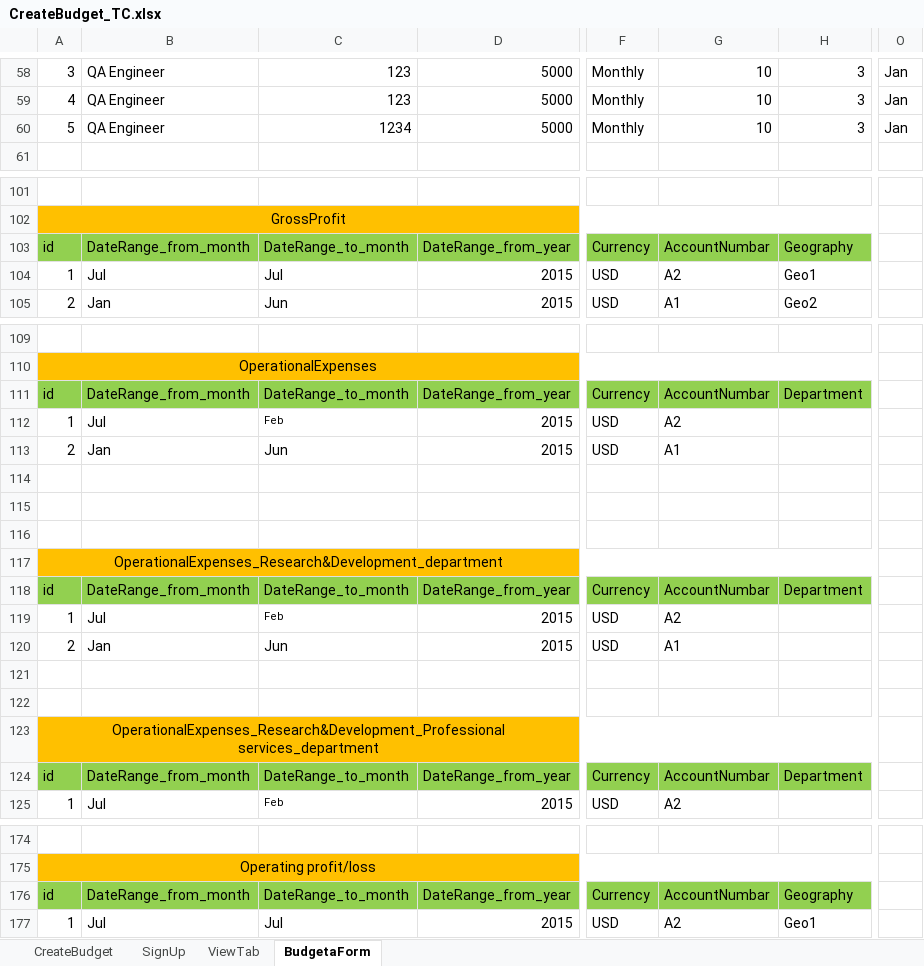
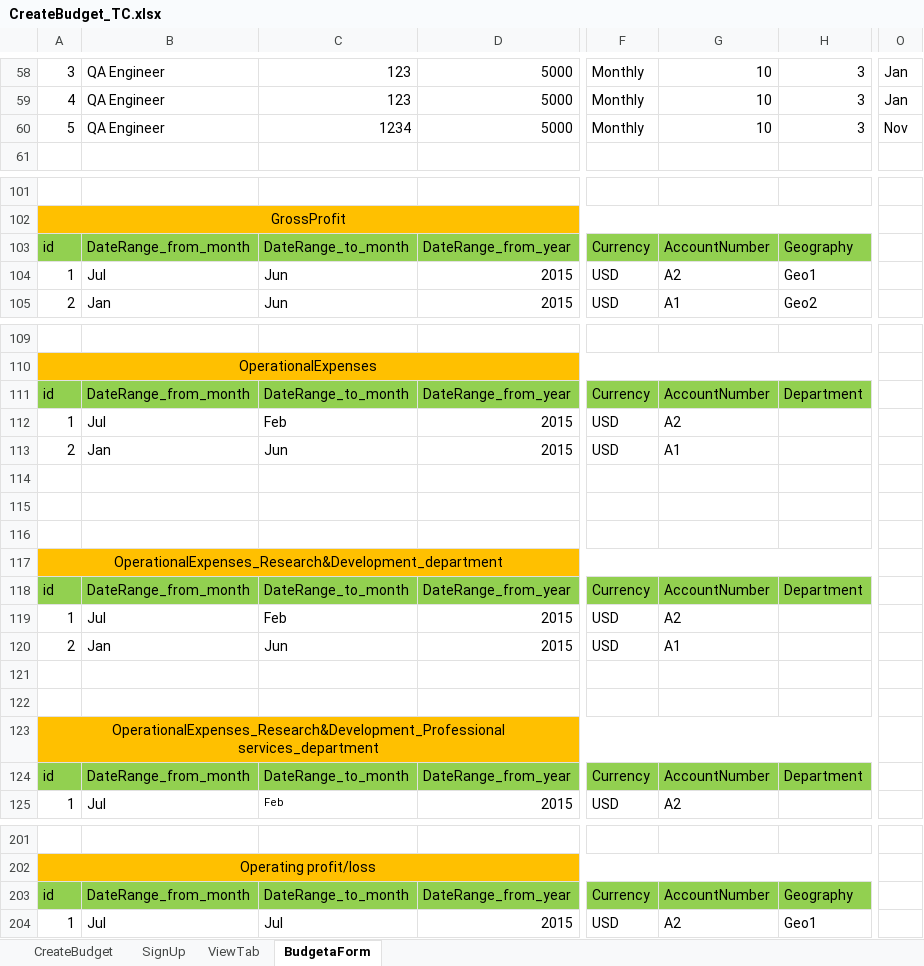
Before and after one commit to AhlamMansour/Budgeta, an Excel workbook: src/main/java/resources/CreateBudget_TC.xlsx, sheet BudgetaForm, drawn as a sheet; only a part is shown, gaps mark what is left out; values as stored, in another font and other column widths than the file's, no borders; addresses are those after the commit; the diff covers the shown part only; the diff names each change by its address in the sheet, - before the commit and + after, or states it on an @@ line.

```diff
--- a/src/main/java/resources/CreateBudget_TC.xlsx (sheet BudgetaForm)
+++ b/src/main/java/resources/CreateBudget_TC.xlsx (sheet BudgetaForm)
-O60: Jan
+O60: Nov
-G103: AccountNumbar
+G103: AccountNumber
-C104: Jul
+C104: Jun
-G111: AccountNumbar
+G111: AccountNumber
@@ C112 text size: larger @@
-G118: AccountNumbar
+G118: AccountNumber
@@ C119 text size: larger @@
-G124: AccountNumbar
+G124: AccountNumber
-G203: AccountNumbar
+G203: AccountNumber
```
Also changed, not shown: 70 added rows and 5 edited cells elsewhere in this sheet, 4 other files.
